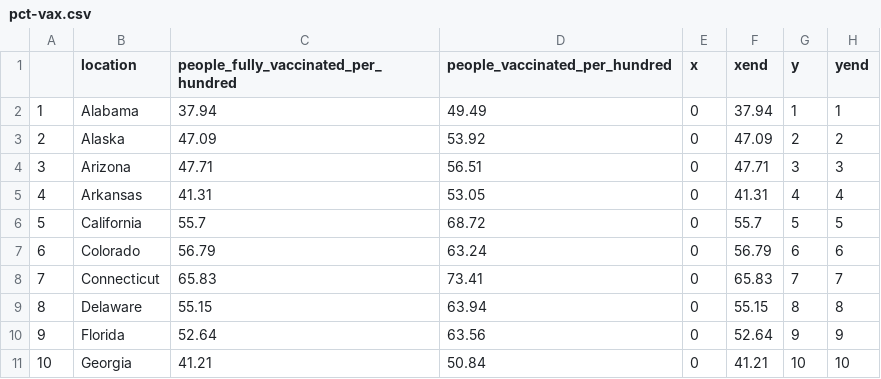
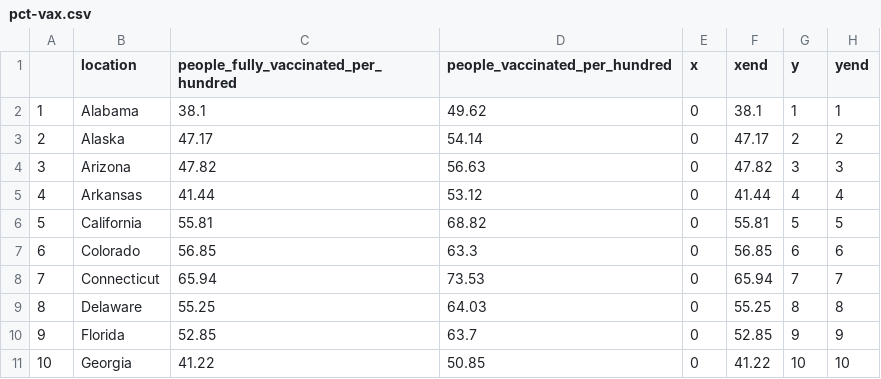
Before and after one commit to codecreative/immunityunity, a CSV file: data/pct-vax.csv, drawn as a sheet; only a part is shown; the diff covers the shown part only.

```diff
--- a/data/pct-vax.csv
+++ b/data/pct-vax.csv
@@ -1,11 +1,11 @@
 "","location","people_fully_vaccinated_per_hundred","people_vaccinated_per_hundred","x","xend","y","yend"
-"1","Alabama",37.94,49.49,0,37.94,1,1
-"2","Alaska",47.09,53.92,0,47.09,2,2
-"3","Arizona",47.71,56.51,0,47.71,3,3
-"4","Arkansas",41.31,53.05,0,41.31,4,4
-"5","California",55.7,68.72,0,55.7,5,5
-"6","Colorado",56.79,63.24,0,56.79,6,6
-"7","Connecticut",65.83,73.41,0,65.83,7,7
-"8","Delaware",55.15,63.94,0,55.15,8,8
-"9","Florida",52.64,63.56,0,52.64,9,9
-"10","Georgia",41.21,50.84,0,41.21,10,10
+"1","Alabama",38.1,49.62,0,38.1,1,1
+"2","Alaska",47.17,54.14,0,47.17,2,2
+"3","Arizona",47.82,56.63,0,47.82,3,3
+"4","Arkansas",41.44,53.12,0,41.44,4,4
+"5","California",55.81,68.82,0,55.81,5,5
+"6","Colorado",56.85,63.3,0,56.85,6,6
+"7","Connecticut",65.94,73.53,0,65.94,7,7
+"8","Delaware",55.25,64.03,0,55.25,8,8
+"9","Florida",52.85,63.7,0,52.85,9,9
+"10","Georgia",41.22,50.85,0,41.22,10,10
```
Also changed, not shown: 96 edited cells elsewhere in this file.
